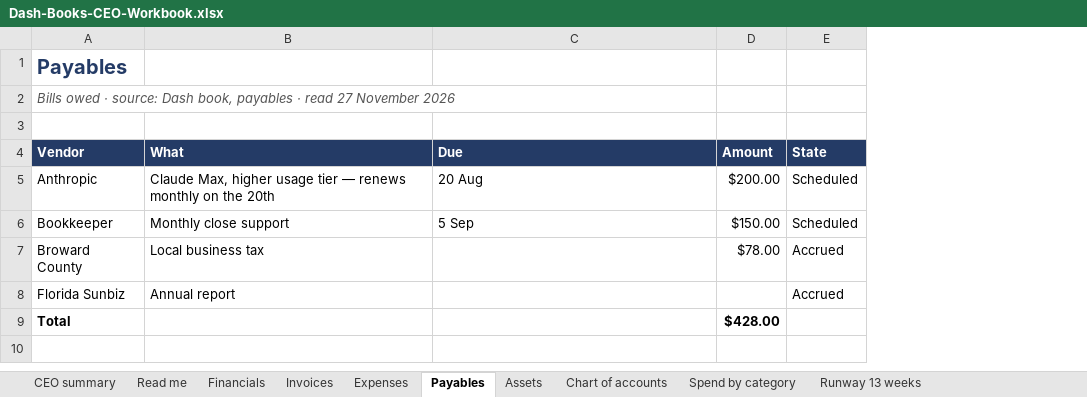
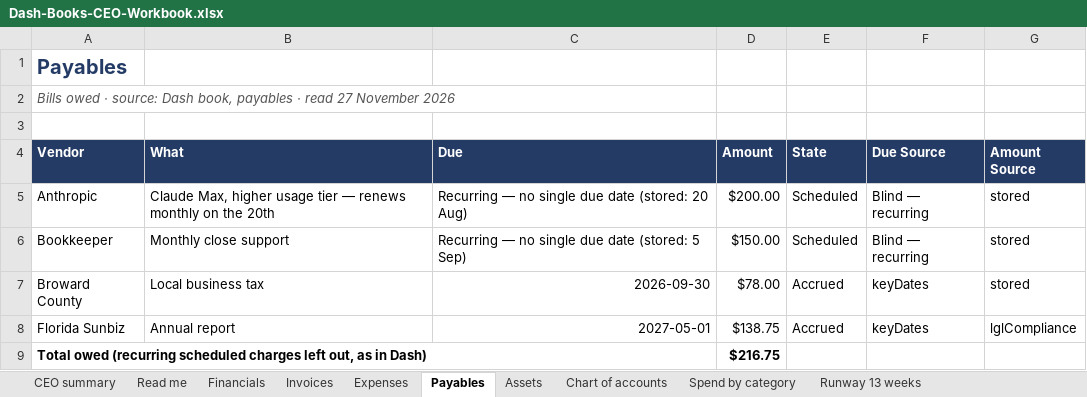
Before and after one commit to 196969/dash-app-, an Excel workbook: Dash-Books-CEO-Workbook.xlsx, sheet Payables, drawn as a sheet; values as stored, in another font and other column widths than the file's, no borders; removed rows and columns are numbered as before the commit, all else as after; the diff names each change by its address in the sheet, - before the commit and + after, or states it on an @@ line.

```diff
--- a/Dash-Books-CEO-Workbook.xlsx (sheet Payables)
+++ b/Dash-Books-CEO-Workbook.xlsx (sheet Payables)
+column F (Due Source), rows 5-8: Blind — recurring | Blind — recurring | keyDates | keyDates
+column G (Amount Source), rows 5-8: stored | stored | stored | lglCompliance
-C5 (Due): 20 Aug
+C5 (Due): Recurring — no single due date (stored: 20 Aug)
-C6 (Due): 5 Sep
+C6 (Due): Recurring — no single due date (stored: 5 Sep)
-C7 (Due): (empty)
+C7 (Due): 2026-09-30
-C8 (Due): (empty)
+C8 (Due): 2027-05-01
-D8 (Amount): (empty)
+D8 (Amount): $138.75
-row 9: Total |  |  | $428.00
+row 9: Total owed (recurring scheduled charges left out, as in Dash) |  |  | $216.75
```
Also changed, not shown: sheet Runway 13 weeks, sheet CEO summary, sheet Invoices, sheet Financials, sheet Assets, Dash-Client-Portal-CEO-Workbook.xlsx, Dash-Command-CEO-Workbook.xlsx, 9 other files.
